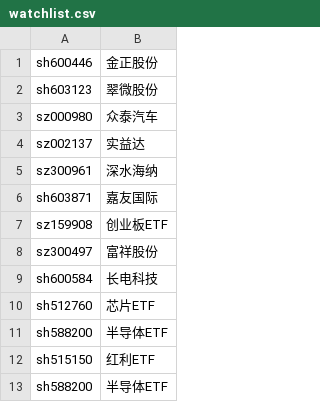
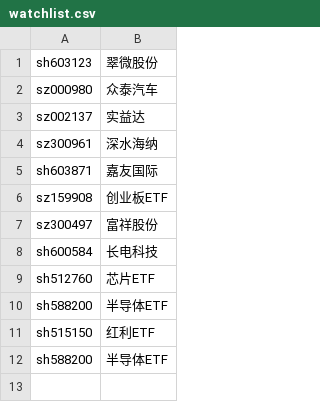
Before and after one commit to cnboker/ai-stock, a CSV file: state/watchlist.csv, drawn as a sheet.

```diff
--- a/state/watchlist.csv
+++ b/state/watchlist.csv
@@ -1,2 +1 @@
-sh600446,金正股份
 sh603123,翠微股份
```
Also changed, not shown: 20 other files.
